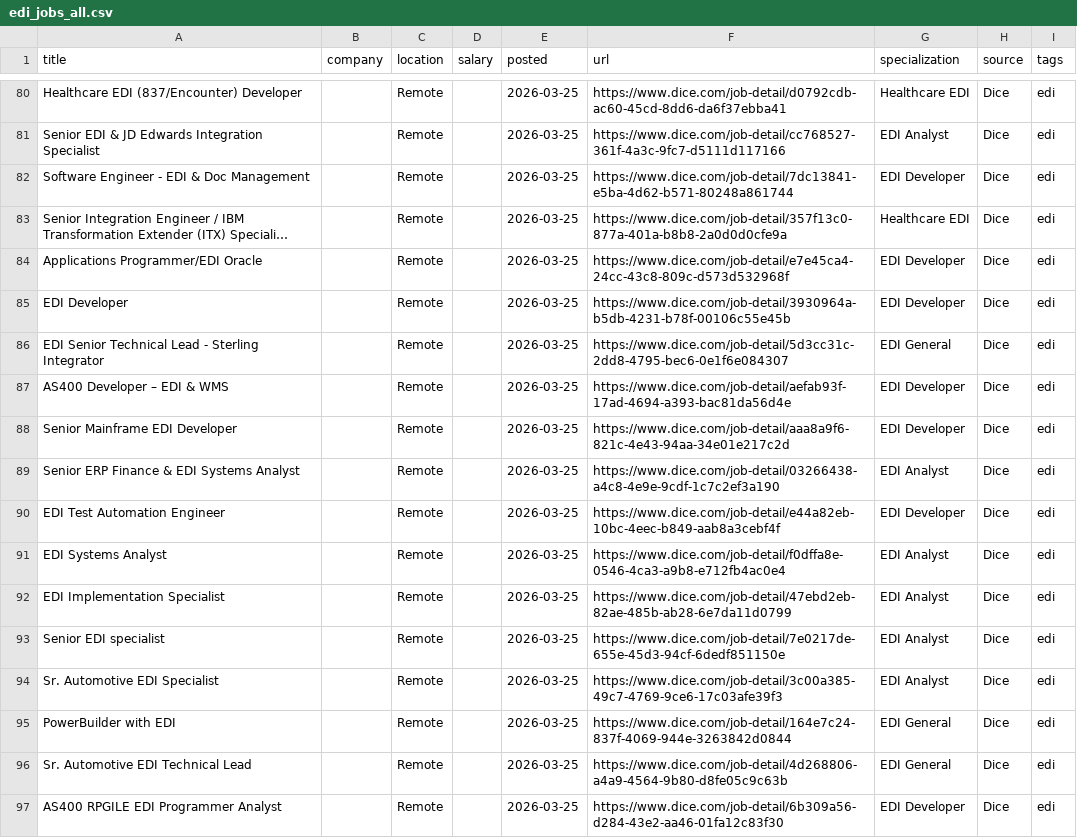
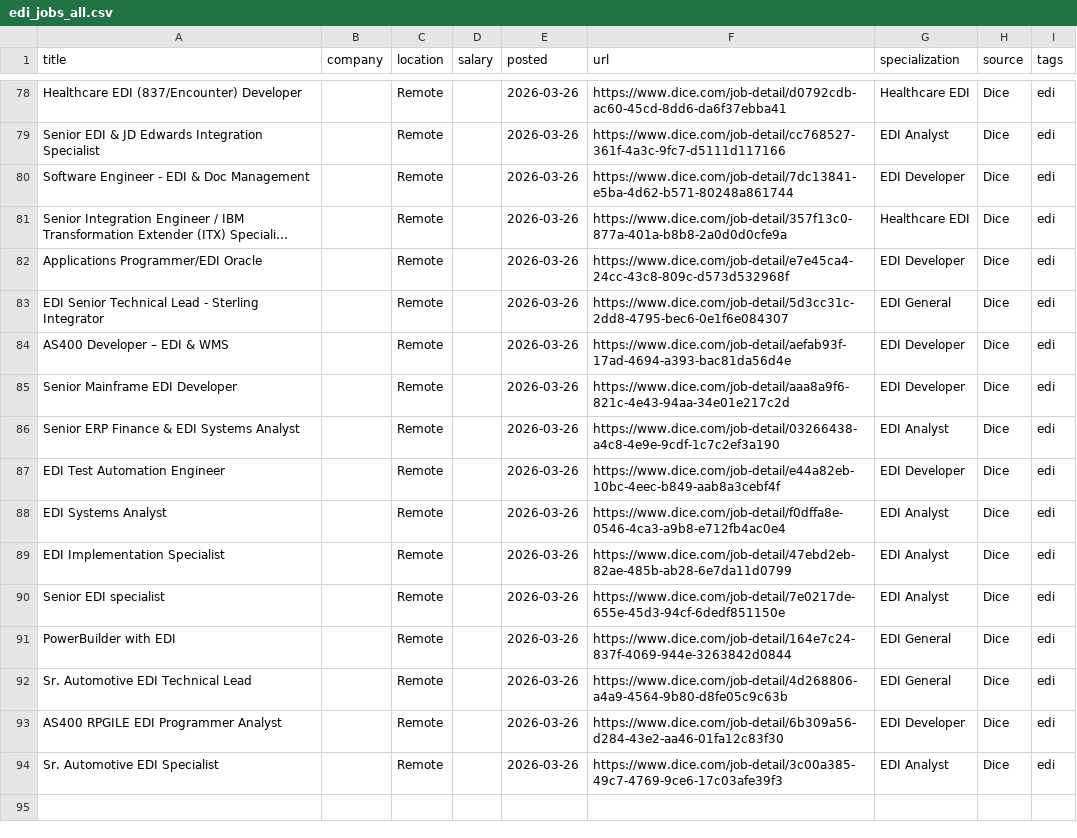
Before and after one commit to remoteediproject-ctrl/remoteedi-jobs, a CSV file: edi_jobs_all.csv, drawn as a sheet; only a part is shown, gaps mark what is left out; long unchanged cells end in …; removed rows and columns are numbered as before the commit, all else as after; the diff covers the shown part only; the diff names each change by its address in the sheet, - before the commit and + after, or states it on an @@ line.

```diff
--- a/edi_jobs_all.csv
+++ b/edi_jobs_all.csv
-E78:E82 (posted): 2026-03-25
+E78:E82 (posted): 2026-03-26
-row 85: EDI Developer |  | Remote |  | 2026-03-25 | https://www.dice.com/job-detail/3930964a-b5db-4231-b78f-00106c55e45b | EDI Developer | Dice | edi
-E83:E90 (posted): 2026-03-25
+E83:E90 (posted): 2026-03-26
-row 94: Sr. Automotive EDI Specialist |  | Remote |  | 2026-03-25 | https://www.dice.com/job-detail/3c00a385-49c7-4769-9ce6-17c03afe39f3 | EDI Analyst | Dice | edi
-E91:E93 (posted): 2026-03-25
+E91:E93 (posted): 2026-03-26
+row 94: Sr. Automotive EDI Specialist |  | Remote |  | 2026-03-26 | https://www.dice.com/job-detail/3c00a385-49c7-4769-9ce6-17c03afe39f3 | EDI Analyst | Dice | edi
```
Also changed, not shown: 3 added rows, 5 removed rows, 5 moved rows and 46 edited cells elsewhere in this file, 2 other files.
